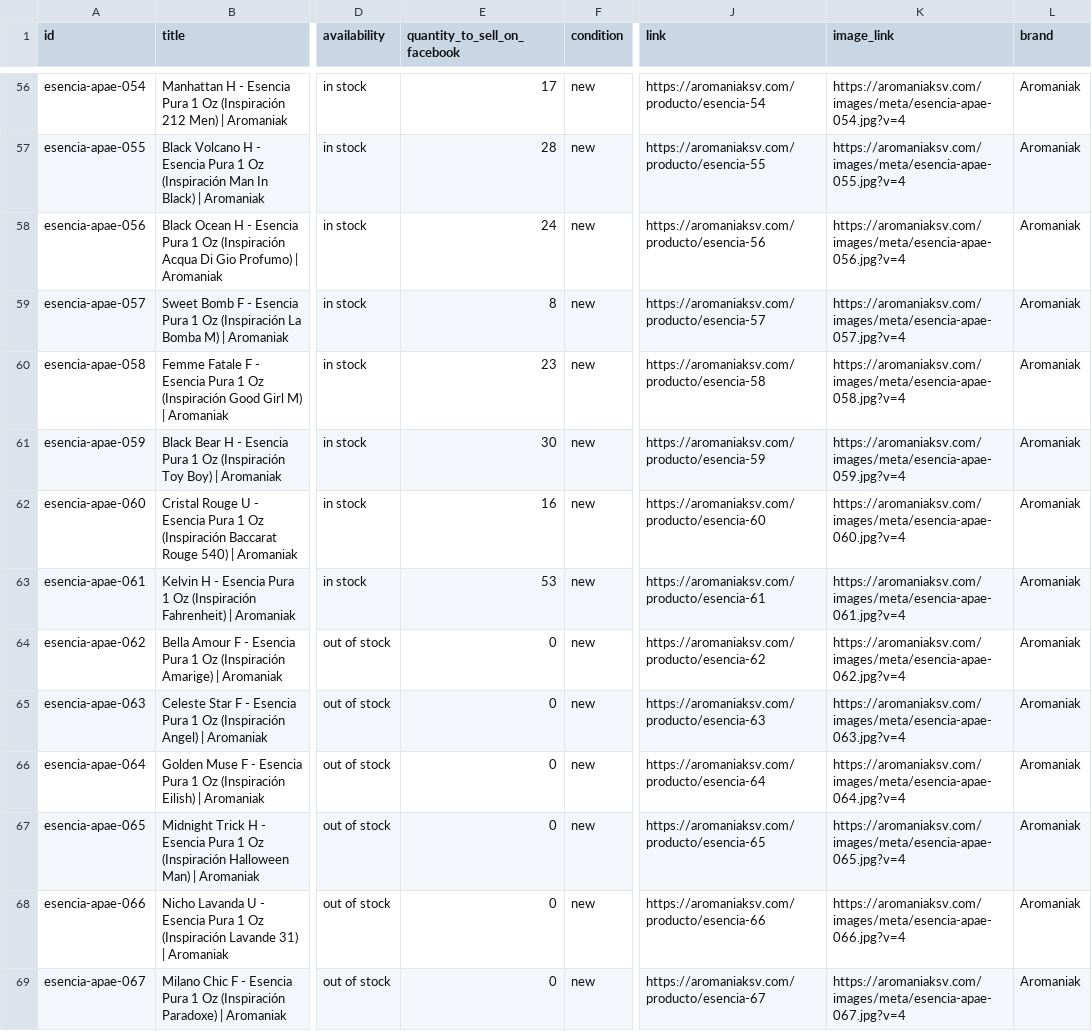
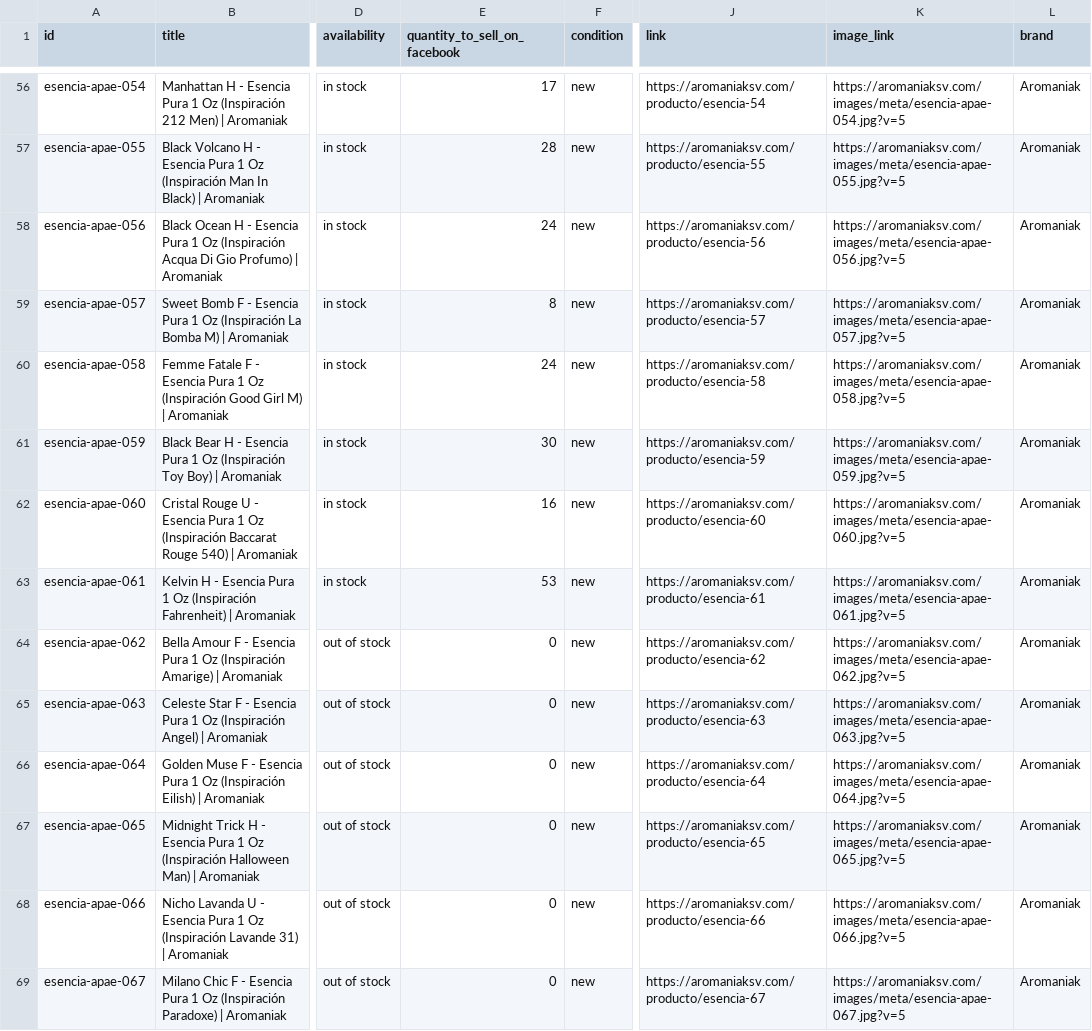
Before and after one commit to dvd19981029-debug/kodelocal, a CSV file: public/catalogo-meta-aromaniak.csv, drawn as a sheet; only a part is shown, gaps mark what is left out; the diff covers the shown part only; the diff names each change by its address in the sheet, - before the commit and + after, or states it on an @@ line.

Commit message:
fix(meta-catalog): point all 110 products + OG/JSON-LD microdata to static v5 catalog images with label, price seal, and brand ribbon

```diff
--- a/public/catalogo-meta-aromaniak.csv
+++ b/public/catalogo-meta-aromaniak.csv
-K56 (image_link): https://aromaniaksv.com/images/meta/esencia-apae-054.jpg?v=4
+K56 (image_link): https://aromaniaksv.com/images/meta/esencia-apae-054.jpg?v=5
-K57 (image_link): https://aromaniaksv.com/images/meta/esencia-apae-055.jpg?v=4
+K57 (image_link): https://aromaniaksv.com/images/meta/esencia-apae-055.jpg?v=5
-K58 (image_link): https://aromaniaksv.com/images/meta/esencia-apae-056.jpg?v=4
+K58 (image_link): https://aromaniaksv.com/images/meta/esencia-apae-056.jpg?v=5
-K59 (image_link): https://aromaniaksv.com/images/meta/esencia-apae-057.jpg?v=4
+K59 (image_link): https://aromaniaksv.com/images/meta/esencia-apae-057.jpg?v=5
-E60 (quantity_to_sell_on_facebook): 23
+E60 (quantity_to_sell_on_facebook): 24
-K60 (image_link): https://aromaniaksv.com/images/meta/esencia-apae-058.jpg?v=4
+K60 (image_link): https://aromaniaksv.com/images/meta/esencia-apae-058.jpg?v=5
-K61 (image_link): https://aromaniaksv.com/images/meta/esencia-apae-059.jpg?v=4
+K61 (image_link): https://aromaniaksv.com/images/meta/esencia-apae-059.jpg?v=5
-K62 (image_link): https://aromaniaksv.com/images/meta/esencia-apae-060.jpg?v=4
+K62 (image_link): https://aromaniaksv.com/images/meta/esencia-apae-060.jpg?v=5
-K63 (image_link): https://aromaniaksv.com/images/meta/esencia-apae-061.jpg?v=4
+K63 (image_link): https://aromaniaksv.com/images/meta/esencia-apae-061.jpg?v=5
-K64 (image_link): https://aromaniaksv.com/images/meta/esencia-apae-062.jpg?v=4
+K64 (image_link): https://aromaniaksv.com/images/meta/esencia-apae-062.jpg?v=5
-K65 (image_link): https://aromaniaksv.com/images/meta/esencia-apae-063.jpg?v=4
+K65 (image_link): https://aromaniaksv.com/images/meta/esencia-apae-063.jpg?v=5
-K66 (image_link): https://aromaniaksv.com/images/meta/esencia-apae-064.jpg?v=4
+K66 (image_link): https://aromaniaksv.com/images/meta/esencia-apae-064.jpg?v=5
-K67 (image_link): https://aromaniaksv.com/images/meta/esencia-apae-065.jpg?v=4
+K67 (image_link): https://aromaniaksv.com/images/meta/esencia-apae-065.jpg?v=5
-K68 (image_link): https://aromaniaksv.com/images/meta/esencia-apae-066.jpg?v=4
+K68 (image_link): https://aromaniaksv.com/images/meta/esencia-apae-066.jpg?v=5
-K69 (image_link): https://aromaniaksv.com/images/meta/esencia-apae-067.jpg?v=4
+K69 (image_link): https://aromaniaksv.com/images/meta/esencia-apae-067.jpg?v=5
```
Also changed, not shown: 98 edited cells elsewhere in this file, 4 other files.
